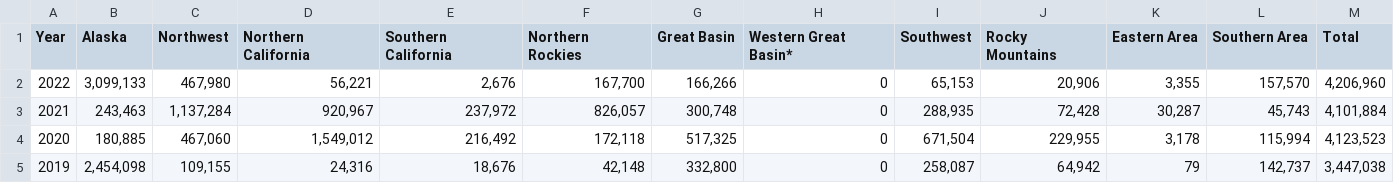
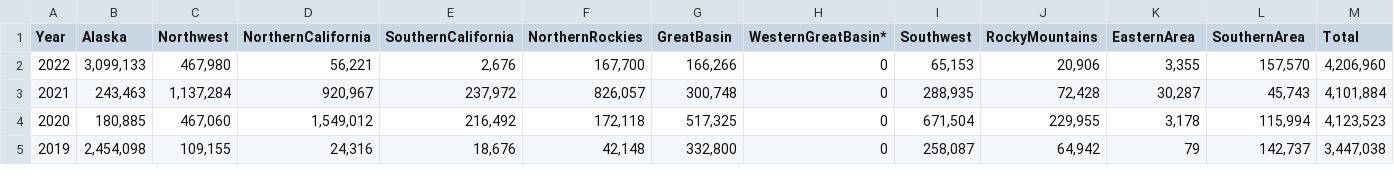
Before and after one commit to jccrock311/project-3, a CSV file: data/Lightning-caused wildfires - Affected acreage.csv, drawn as a sheet; only a part is shown.

```diff
--- a/data/Lightning-caused wildfires - Affected acreage.csv
+++ b/data/Lightning-caused wildfires - Affected acreage.csv
@@ -1,2 +1,2 @@
-Year,Alaska,Northwest,Northern California,Southern California,Northern Rockies,Great Basin,Western Great Basin*,Southwest,Rocky Mountains,Eastern Area,Southern Area,Total
+Year,Alaska,Northwest,NorthernCalifornia,SouthernCalifornia,NorthernRockies,GreatBasin,WesternGreatBasin*,Southwest,RockyMountains,EasternArea,SouthernArea,Total
 2022,"3,099,133","467,980","56,221","2,676","167,700","166,266",0,"65,153","20,906","3,355","157,570","4,206,960"
```
Also changed, not shown: data/Human-caused wildfires - Number of fires caused.csv, data/Human-caused wildfires -Affected acreage.csv, 7 other files.
